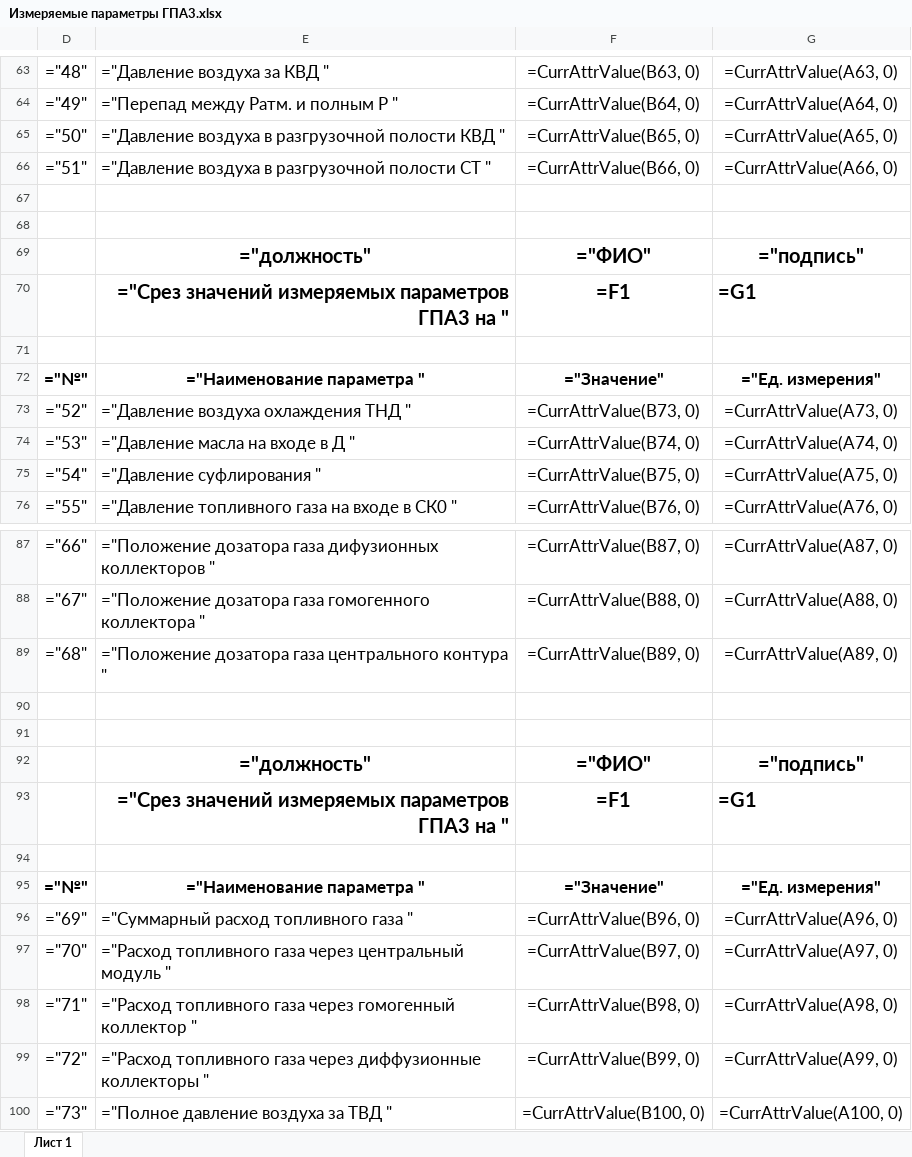
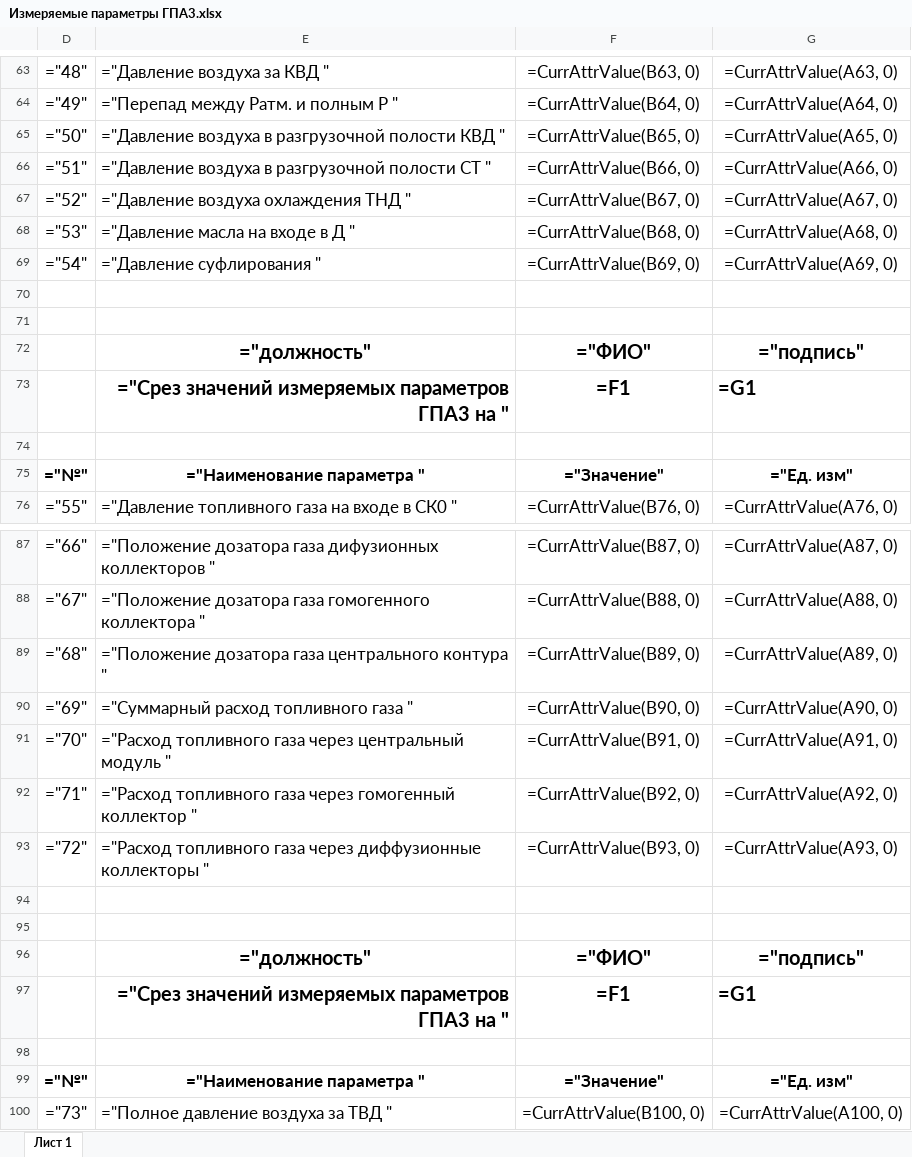
Before and after one commit to chuvashoff/Alpha_new, an Excel workbook: File_for_Import/Reports/Измеряемые параметры ГПА3.xlsx, sheet Лист 1, drawn as a sheet; only a part is shown, gaps mark what is left out; values as stored, in another font and other column widths than the file's, no borders; formulas without a stored value are shown as written; removed rows and columns are numbered as before the commit, all else as after; the diff covers the shown part only; the diff names each change by its address in the sheet, - before the commit and + after, or states it on an @@ line.

```diff
--- a/File_for_Import/Reports/Измеряемые параметры ГПА3.xlsx (sheet Лист 1)
+++ b/File_for_Import/Reports/Измеряемые параметры ГПА3.xlsx (sheet Лист 1)
+row 67: ="52" | ="Давление воздуха охлаждения ТНД " | =CurrAttrValue(B67, 0) | =CurrAttrValue(A67, 0)
+row 68: ="53" | ="Давление масла на входе в Д " | =CurrAttrValue(B68, 0) | =CurrAttrValue(A68, 0)
+row 69: ="54" | ="Давление суфлирования " | =CurrAttrValue(B69, 0) | =CurrAttrValue(A69, 0)
-G75: ="Ед. измерения"
+G75: ="Ед. изм"
-row 73: ="52" | ="Давление воздуха охлаждения ТНД " | =CurrAttrValue(B73, 0) | =CurrAttrValue(A73, 0)
-row 74: ="53" | ="Давление масла на входе в Д " | =CurrAttrValue(B74, 0) | =CurrAttrValue(A74, 0)
-row 75: ="54" | ="Давление суфлирования " | =CurrAttrValue(B75, 0) | =CurrAttrValue(A75, 0)
+row 90: ="69" | ="Суммарный расход топливного газа " | =CurrAttrValue(B90, 0) | =CurrAttrValue(A90, 0)
+row 91: ="70" | ="Расход топливного газа через центральный модуль " | =CurrAttrValue(B91, 0) | =CurrAttrValue(A91, 0)
+row 92: ="71" | ="Расход топливного газа через гомогенный коллектор " | =CurrAttrValue(B92, 0) | =CurrAttrValue(A92, 0)
+row 93: ="72" | ="Расход топливного газа через диффузионные коллекторы " | =CurrAttrValue(B93, 0) | =CurrAttrValue(A93, 0)
-G99: ="Ед. измерения"
+G99: ="Ед. изм"
-row 96: ="69" | ="Суммарный расход топливного газа " | =CurrAttrValue(B96, 0) | =CurrAttrValue(A96, 0)
-row 97: ="70" | ="Расход топливного газа через центральный модуль " | =CurrAttrValue(B97, 0) | =CurrAttrValue(A97, 0)
-row 98: ="71" | ="Расход топливного газа через гомогенный коллектор " | =CurrAttrValue(B98, 0) | =CurrAttrValue(A98, 0)
-row 99: ="72" | ="Расход топливного газа через диффузионные коллекторы " | =CurrAttrValue(B99, 0) | =CurrAttrValue(A99, 0)
```
Also changed, not shown: 21 added rows, 21 removed rows and 6 edited cells elsewhere in this sheet, hidden cells, File_for_Import/Reports/Наработки ГПА3.xlsx, File_for_Import/Reports/Расчетные параметры ГПА3.xlsx, 46 other files.
